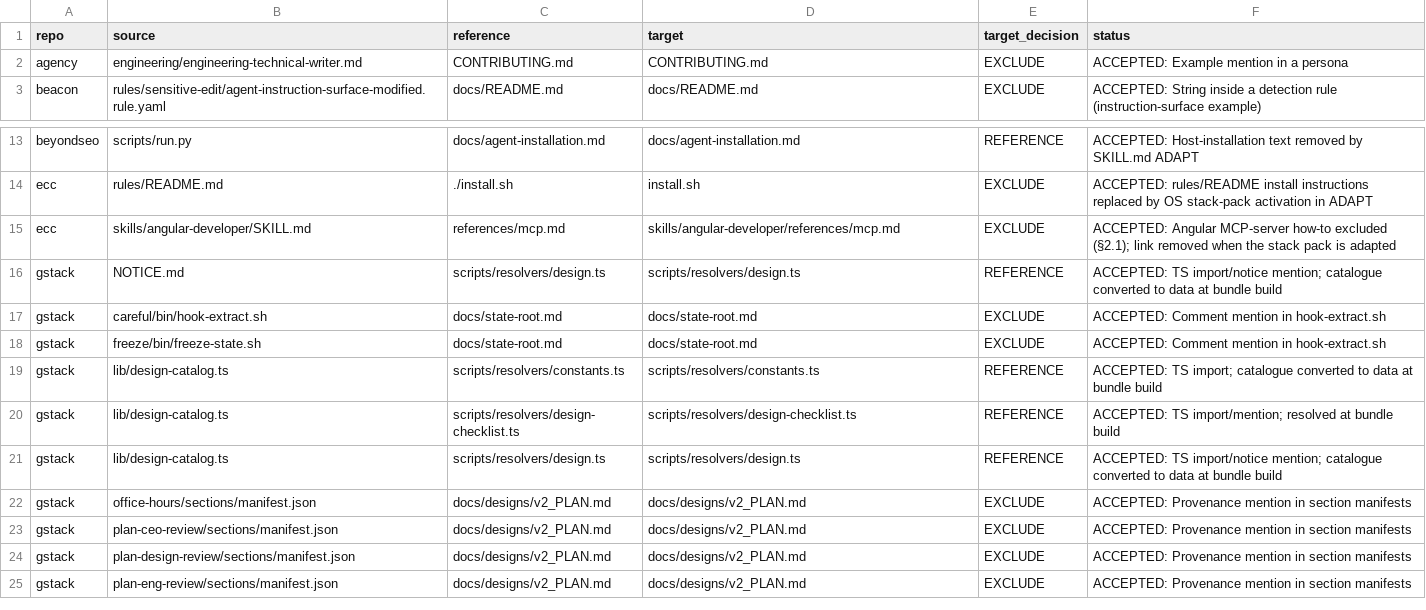
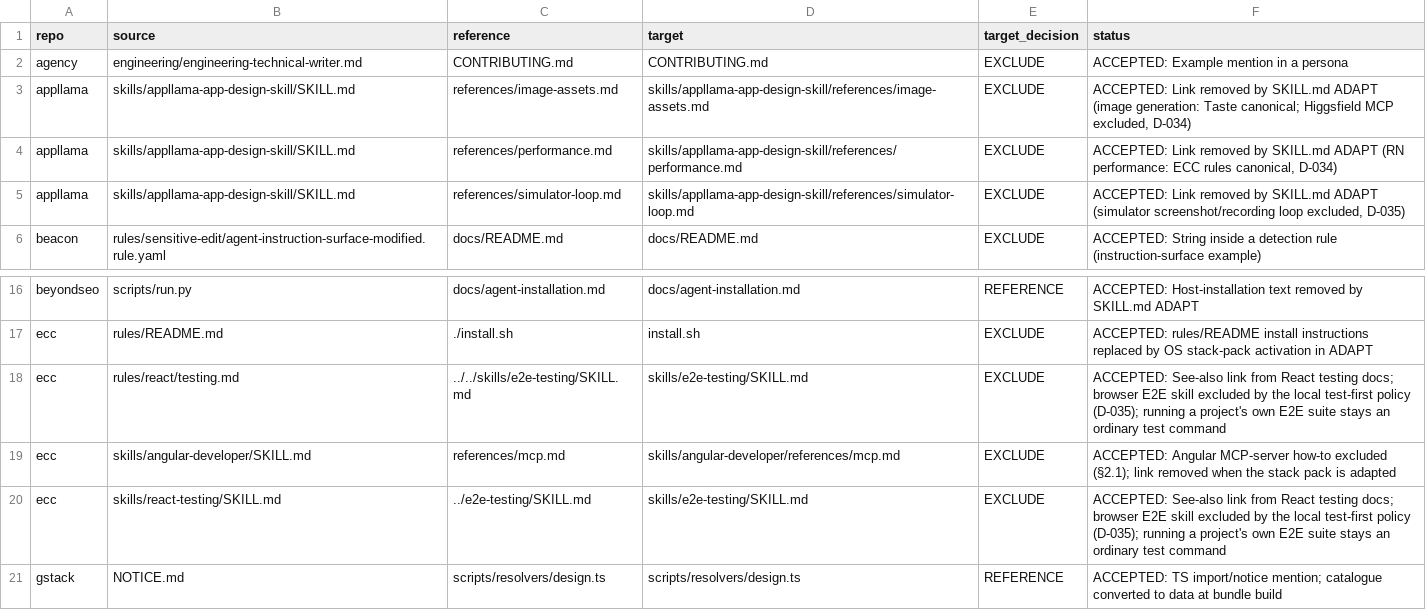
Before and after one commit to Vikhyath-thelazycoder/vikhyath-ai-engineering-os, a TSV file: docs/audit/evidence/closure-gaps.tsv, drawn as a sheet; only a part is shown, gaps mark what is left out; the shorter side is filled out with more unchanged rows.

```diff
--- a/docs/audit/evidence/closure-gaps.tsv
+++ b/docs/audit/evidence/closure-gaps.tsv
@@ -2,2 +2,5 @@ repo	source	reference	target	target_decision	status
 agency	engineering/engineering-technical-writer.md	CONTRIBUTING.md	CONTRIBUTING.md	EXCLUDE	ACCEPTED: Example mention in a persona
+appllama	skills/appllama-app-design-skill/SKILL.md	references/image-assets.md	skills/appllama-app-design-skill/references/image-assets.md	EXCLUDE	ACCEPTED: Link removed by SKILL.md ADAPT (image generation: Taste canonical; Higgsfield MCP excluded, D-034)
+appllama	skills/appllama-app-design-skill/SKILL.md	references/performance.md	skills/appllama-app-design-skill/references/performance.md	EXCLUDE	ACCEPTED: Link removed by SKILL.md ADAPT (RN performance: ECC rules canonical, D-034)
+appllama	skills/appllama-app-design-skill/SKILL.md	references/simulator-loop.md	skills/appllama-app-design-skill/references/simulator-loop.md	EXCLUDE	ACCEPTED: Link removed by SKILL.md ADAPT (simulator screenshot/recording loop excluded, D-035)
 beacon	rules/sensitive-edit/agent-instruction-surface-modified.rule.yaml	docs/README.md	docs/README.md	EXCLUDE	ACCEPTED: String inside a detection rule (instruction-surface example)
@@ -14,3 +17,5 @@ beyondseo	scripts/run.py	docs/agent-installation.md	docs/agent-installation.md	R
 ecc	rules/README.md	./install.sh	install.sh	EXCLUDE	ACCEPTED: rules/README install instructions replaced by OS stack-pack activation in ADAPT
+ecc	rules/react/testing.md	../../skills/e2e-testing/SKILL.md	skills/e2e-testing/SKILL.md	EXCLUDE	ACCEPTED: See-also link from React testing docs; browser E2E skill excluded by the local test-first policy (D-035); running a project's own E2E suite stays an ordinary test command
 ecc	skills/angular-developer/SKILL.md	references/mcp.md	skills/angular-developer/references/mcp.md	EXCLUDE	ACCEPTED: Angular MCP-server how-to excluded (§2.1); link removed when the stack pack is adapted
+ecc	skills/react-testing/SKILL.md	../e2e-testing/SKILL.md	skills/e2e-testing/SKILL.md	EXCLUDE	ACCEPTED: See-also link from React testing docs; browser E2E skill excluded by the local test-first policy (D-035); running a project's own E2E suite stays an ordinary test command
 gstack	NOTICE.md	scripts/resolvers/design.ts	scripts/resolvers/design.ts	REFERENCE	ACCEPTED: TS import/notice mention; catalogue converted to data at bundle build
```
Also changed, not shown: docs/audit/evidence/extraction-matrix/addy.tsv, docs/audit/evidence/extraction-matrix/agency.tsv, 57 other files.
